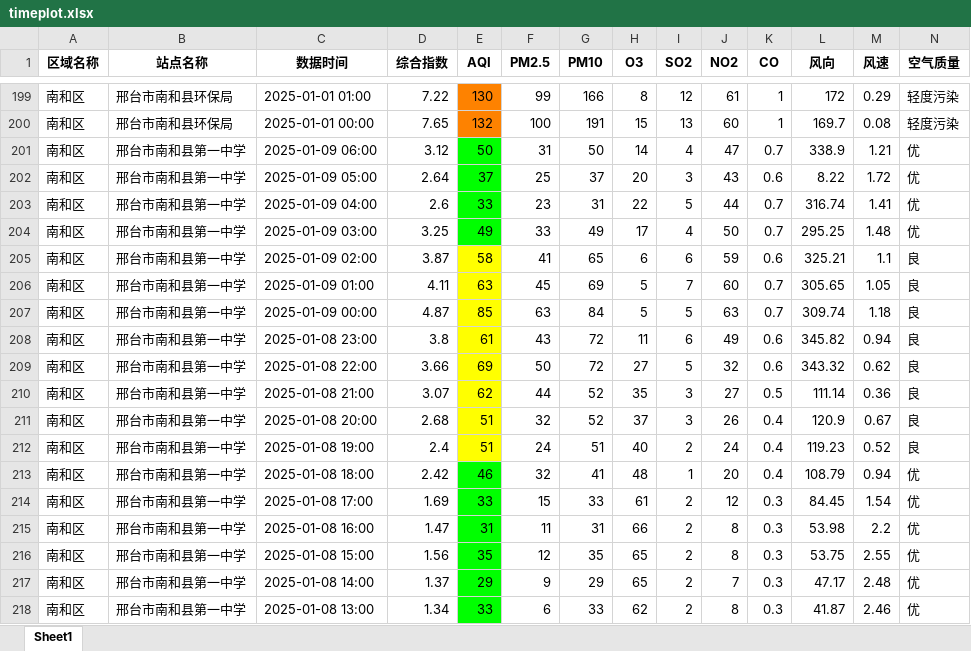
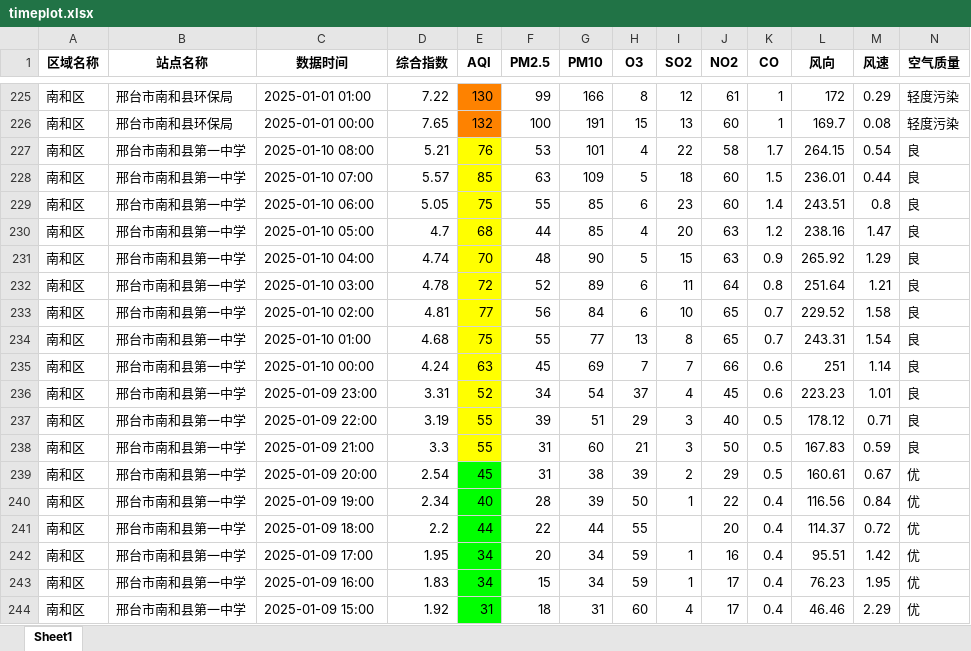
Before and after one commit to zhaolongrui/AQD, an Excel workbook: timeplot.xlsx, sheet Sheet1, drawn as a sheet; only a part is shown, gaps mark what is left out; the shorter side is filled out with more unchanged rows; values as stored, in another font and other column widths than the file's, no borders; rows hold the shown columns only; the diff covers the shown part only; the diff names each change by its address in the sheet, - before the commit and + after, or states it on an @@ line.

Commit message:
Add files via upload

```diff
--- a/timeplot.xlsx (sheet Sheet1)
+++ b/timeplot.xlsx (sheet Sheet1)
+row 227: 南和区 | 邢台市南和县第一中学 | 2025-01-10 08:00 | 5.21 | 76 | 53 | 101 | 4 | 22 | 58 | 1.7 | 264.15 | 0.54 | 良
+row 228: 南和区 | 邢台市南和县第一中学 | 2025-01-10 07:00 | 5.57 | 85 | 63 | 109 | 5 | 18 | 60 | 1.5 | 236.01 | 0.44 | 良
+row 229: 南和区 | 邢台市南和县第一中学 | 2025-01-10 06:00 | 5.05 | 75 | 55 | 85 | 6 | 23 | 60 | 1.4 | 243.51 | 0.8 | 良
+row 230: 南和区 | 邢台市南和县第一中学 | 2025-01-10 05:00 | 4.7 | 68 | 44 | 85 | 4 | 20 | 63 | 1.2 | 238.16 | 1.47 | 良
+row 231: 南和区 | 邢台市南和县第一中学 | 2025-01-10 04:00 | 4.74 | 70 | 48 | 90 | 5 | 15 | 63 | 0.9 | 265.92 | 1.29 | 良
+row 232: 南和区 | 邢台市南和县第一中学 | 2025-01-10 03:00 | 4.78 | 72 | 52 | 89 | 6 | 11 | 64 | 0.8 | 251.64 | 1.21 | 良
+row 233: 南和区 | 邢台市南和县第一中学 | 2025-01-10 02:00 | 4.81 | 77 | 56 | 84 | 6 | 10 | 65 | 0.7 | 229.52 | 1.58 | 良
+row 234: 南和区 | 邢台市南和县第一中学 | 2025-01-10 01:00 | 4.68 | 75 | 55 | 77 | 13 | 8 | 65 | 0.7 | 243.31 | 1.54 | 良
+row 235: 南和区 | 邢台市南和县第一中学 | 2025-01-10 00:00 | 4.24 | 63 | 45 | 69 | 7 | 7 | 66 | 0.6 | 251 | 1.14 | 良
+row 236: 南和区 | 邢台市南和县第一中学 | 2025-01-09 23:00 | 3.31 | 52 | 34 | 54 | 37 | 4 | 45 | 0.6 | 223.23 | 1.01 | 良
+row 237: 南和区 | 邢台市南和县第一中学 | 2025-01-09 22:00 | 3.19 | 55 | 39 | 51 | 29 | 3 | 40 | 0.5 | 178.12 | 0.71 | 良
+row 238: 南和区 | 邢台市南和县第一中学 | 2025-01-09 21:00 | 3.3 | 55 | 31 | 60 | 21 | 3 | 50 | 0.5 | 167.83 | 0.59 | 良
+row 239: 南和区 | 邢台市南和县第一中学 | 2025-01-09 20:00 | 2.54 | 45 | 31 | 38 | 39 | 2 | 29 | 0.5 | 160.61 | 0.67 | 优
+row 240: 南和区 | 邢台市南和县第一中学 | 2025-01-09 19:00 | 2.34 | 40 | 28 | 39 | 50 | 1 | 22 | 0.4 | 116.56 | 0.84 | 优
+row 241: 南和区 | 邢台市南和县第一中学 | 2025-01-09 18:00 | 2.2 | 44 | 22 | 44 | 55 |  | 20 | 0.4 | 114.37 | 0.72 | 优
+row 242: 南和区 | 邢台市南和县第一中学 | 2025-01-09 17:00 | 1.95 | 34 | 20 | 34 | 59 | 1 | 16 | 0.4 | 95.51 | 1.42 | 优
+row 243: 南和区 | 邢台市南和县第一中学 | 2025-01-09 16:00 | 1.83 | 34 | 15 | 34 | 59 | 1 | 17 | 0.4 | 76.23 | 1.95 | 优
+row 244: 南和区 | 邢台市南和县第一中学 | 2025-01-09 15:00 | 1.92 | 31 | 18 | 31 | 60 | 4 | 17 | 0.4 | 46.46 | 2.29 | 优
```
Also changed, not shown: 34 added rows elsewhere in this sheet.
